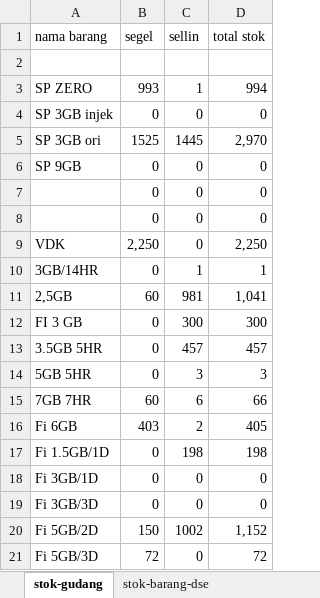
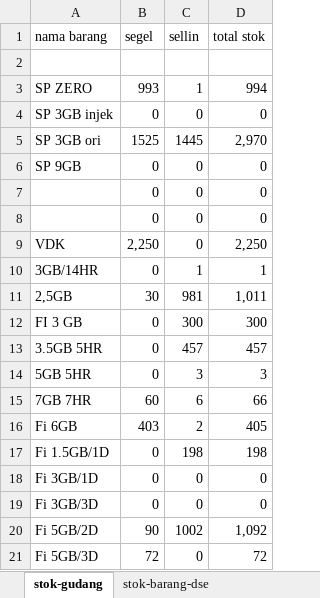
Before and after one commit to andisianday393-byte/MC-SAGARANTEN.WEB, an Excel workbook: index-data.xlsx, sheet stok-gudang, drawn as a sheet; values as stored, in another font and other column widths than the file's, no borders; the diff names each change by its address in the sheet, - before the commit and + after, or states it on an @@ line.

```diff
--- a/index-data.xlsx (sheet stok-gudang)
+++ b/index-data.xlsx (sheet stok-gudang)
-B11 (segel): 60
+B11 (segel): 30
-D11 (total stok): 1,041
+D11 (total stok): 1,011
-B20 (segel): 150
+B20 (segel): 90
-D20 (total stok): 1,152
+D20 (total stok): 1,092
```
Also changed, not shown: sheet index, sheet stok-barang-dse, sheet penjualan-salmo.
